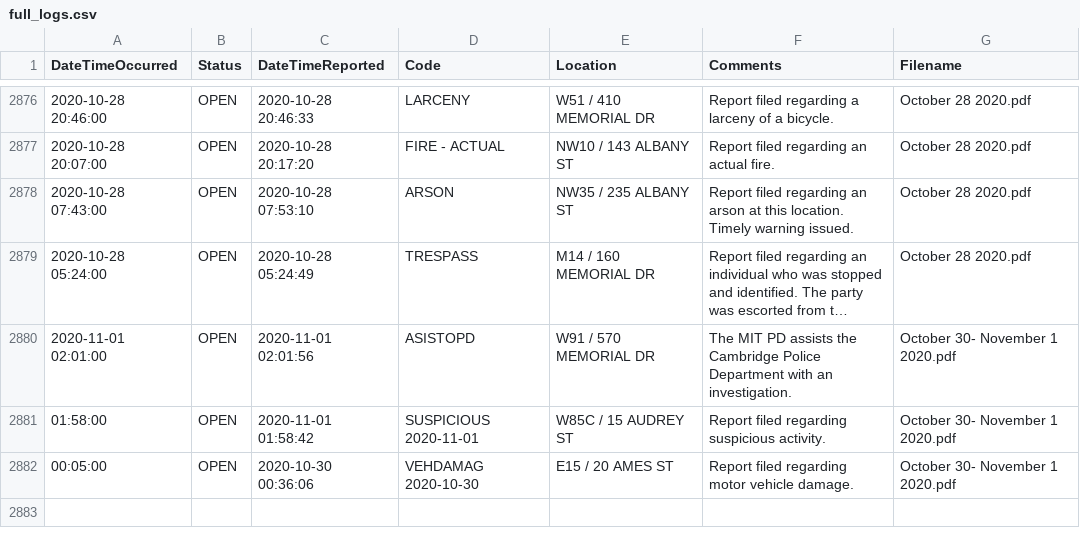
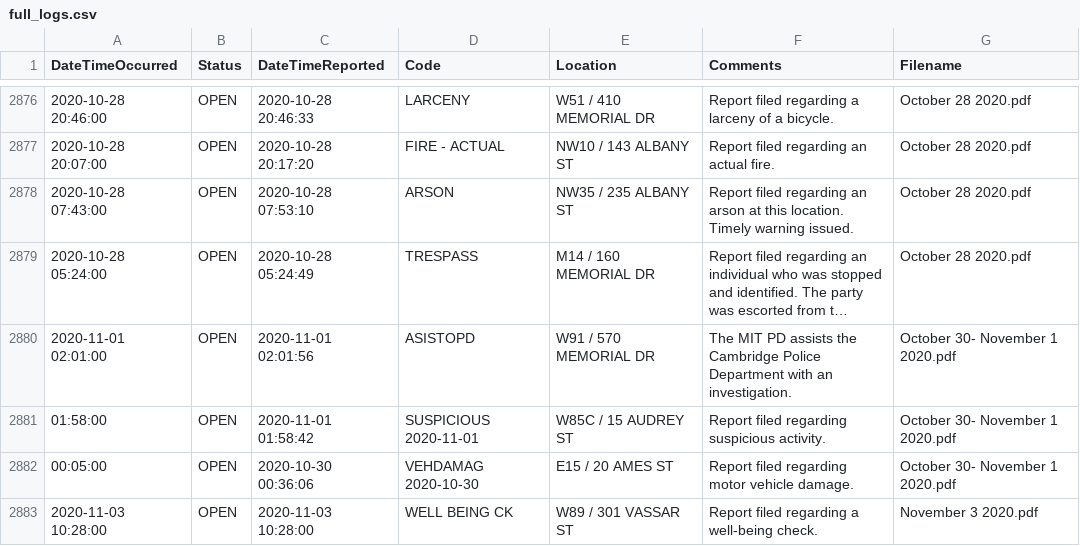
Before and after one commit to davidasilva/police-logs, a CSV file: full_logs.csv, drawn as a sheet; only a part is shown, gaps mark what is left out; long unchanged cells end in ….

```diff
--- a/full_logs.csv
+++ b/full_logs.csv
@@ -2882 +2882,2 @@ DateTimeOccurred,Status,DateTimeReported,Code,Location,Comments,Filename
 00:05:00,OPEN,2020-10-30 00:36:06,VEHDAMAG 2020-10-30,E15 / 20 AMES ST,Report filed regarding motor vehicle damage.,October 30- November 1 2020.pdf
+2020-11-03 10:28:00,OPEN,2020-11-03 10:28:00,WELL BEING CK,W89 / 301 VASSAR ST,Report filed regarding a well-being check.,November 3 2020.pdf
```
Also changed, not shown: 1 other file.
